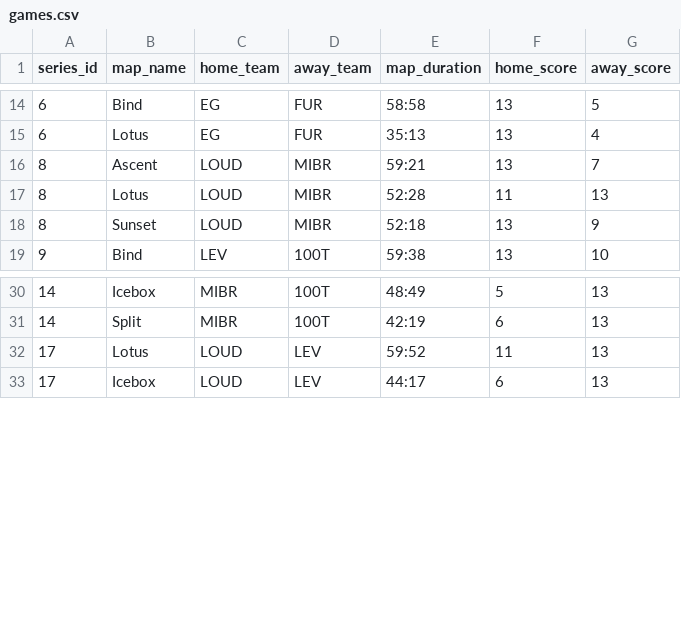
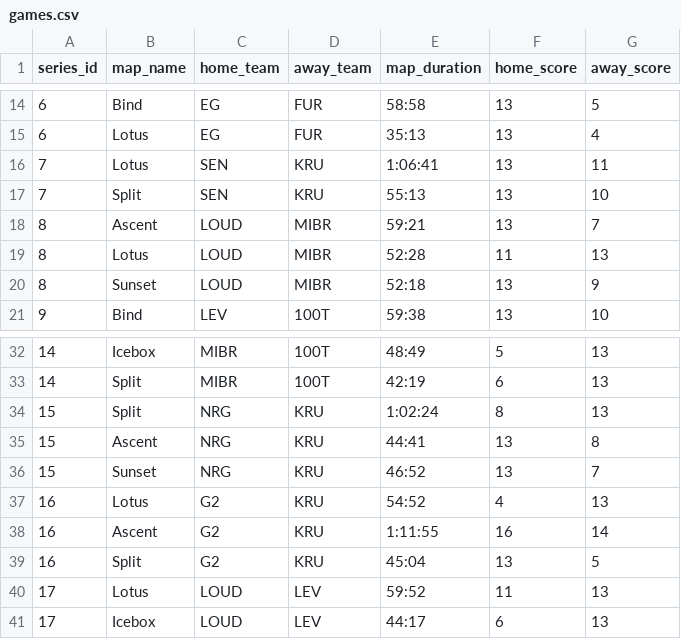
Before and after one commit to bmcnamee96/Fantasy-Val, a CSV file: Data/import_tables/games.csv, drawn as a sheet; only a part is shown, gaps mark what is left out.

```diff
--- a/Data/import_tables/games.csv
+++ b/Data/import_tables/games.csv
@@ -15,2 +15,4 @@ series_id,map_name,home_team,away_team,map_duration,home_score,away_score
 6,Lotus,EG,FUR,35:13,13,4
+7,Lotus,SEN,KRU,1:06:41,13,11
+7,Split,SEN,KRU,55:13,13,10
 8,Ascent,LOUD,MIBR,59:21,13,7
@@ -31,2 +33,8 @@ series_id,map_name,home_team,away_team,map_duration,home_score,away_score
 14,Split,MIBR,100T,42:19,6,13
+15,Split,NRG,KRU,1:02:24,8,13
+15,Ascent,NRG,KRU,44:41,13,8
+15,Sunset,NRG,KRU,46:52,13,7
+16,Lotus,G2,KRU,54:52,4,13
+16,Ascent,G2,KRU,1:11:55,16,14
+16,Split,G2,KRU,45:04,13,5
 17,Lotus,LOUD,LEV,59:52,11,13
```
Also changed, not shown: Data/import_tables/player_stats.csv, 9 other files.
